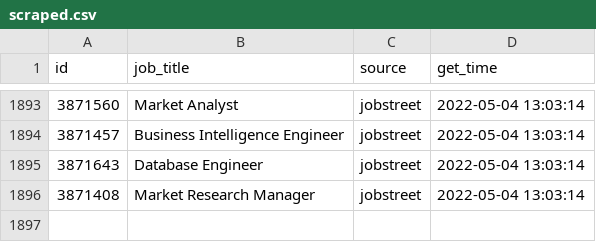
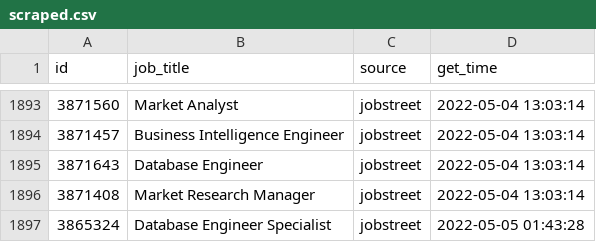
Before and after one commit to akherlan/jobvacancy, a CSV file: output/scraped.csv, drawn as a sheet; only a part is shown, gaps mark what is left out.

Commit message:
New update

```diff
--- a/output/scraped.csv
+++ b/output/scraped.csv
@@ -1896 +1896,2 @@
 "3871408","Market Research Manager","jobstreet",2022-05-04 13:03:14
+"3865324","Database Engineer Specialist","jobstreet",2022-05-05 01:43:28
```
